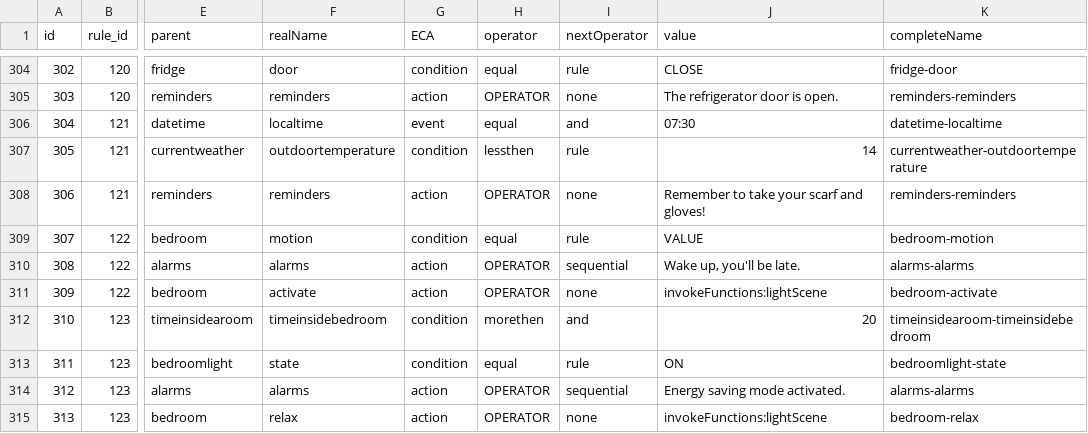
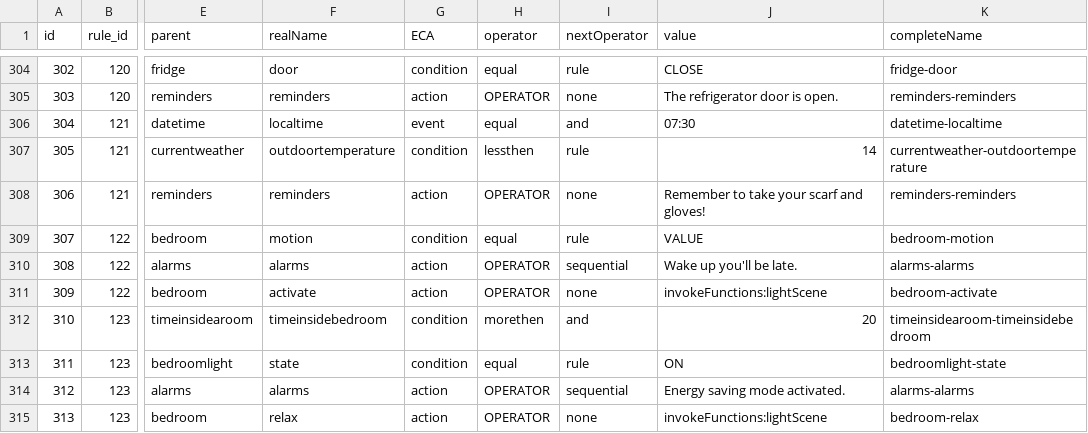
Before and after one commit to andrematt/trigger_action_rules, a CSV file: dataset_rule_element_one_row.csv, drawn as a sheet; only a part is shown, gaps mark what is left out; the diff names each change by its address in the sheet, - before the commit and + after, or states it on an @@ line.

Commit message:
removed commas

```diff
--- a/dataset_rule_element_one_row.csv
+++ b/dataset_rule_element_one_row.csv
-J310 (value): Wake up, you'll be late.
+J310 (value): Wake up you'll be late.
```
